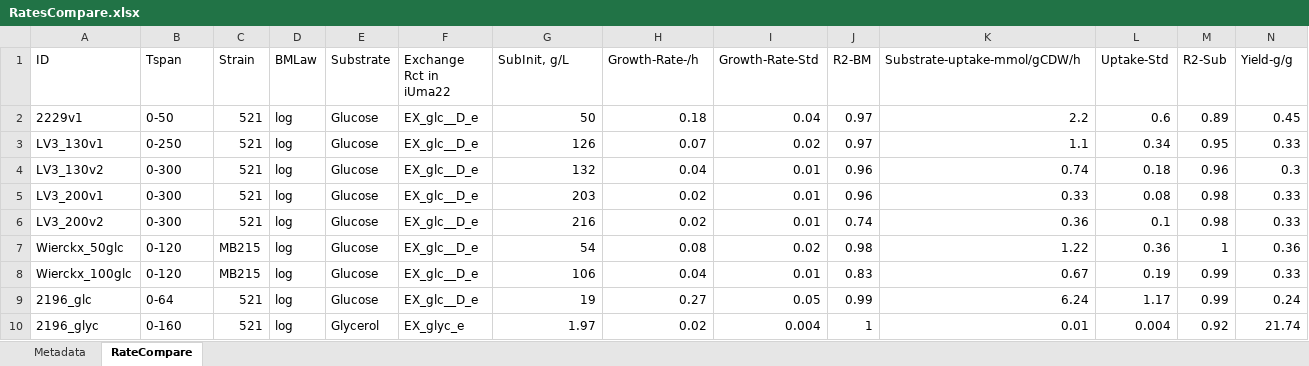
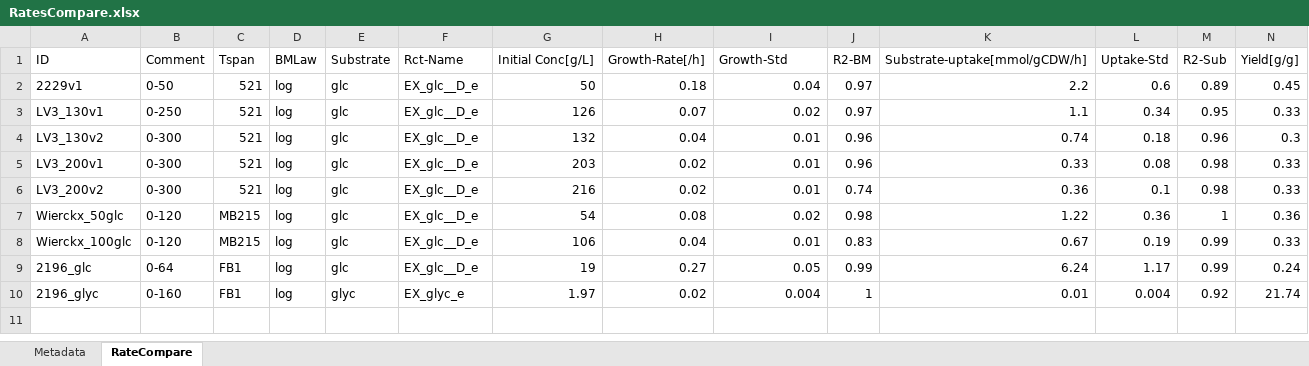
Before and after one commit to iAMB-RWTH-Aachen/Ustilago_maydis-GEM, an Excel workbook: data/GrowthRates/RatesCompare.xlsx, sheet RateCompare, drawn as a sheet; values as stored, in another font and other column widths than the file's, no borders; the diff names each change by its address in the sheet, - before the commit and + after, or states it on an @@ line.

```diff
--- a/data/GrowthRates/RatesCompare.xlsx (sheet RateCompare)
+++ b/data/GrowthRates/RatesCompare.xlsx (sheet RateCompare)
-B1: Tspan
+B1: Comment
-C1: Strain
+C1: Tspan
-F1: Exchange Rct in iUma22
+F1: Rct-Name
-G1: SubInit, g/L
+G1: Initial Conc[g/L]
-H1: Growth-Rate-/h
+H1: Growth-Rate[/h]
-I1: Growth-Rate-Std
+I1: Growth-Std
-K1: Substrate-uptake-mmol/gCDW/h
+K1: Substrate-uptake[mmol/gCDW/h]
-N1: Yield-g/g
+N1: Yield[g/g]
-E2:E9 (Substrate): Glucose
+E2:E9 (Substrate): glc
-C9:C10 (Tspan): 521
+C9:C10 (Tspan): FB1
-E10 (Substrate): Glycerol
+E10 (Substrate): glyc
```
Also changed, not shown: data/Article/Supplementary/Suppl_9_GrowthRates.xlsx, 3 other files.
